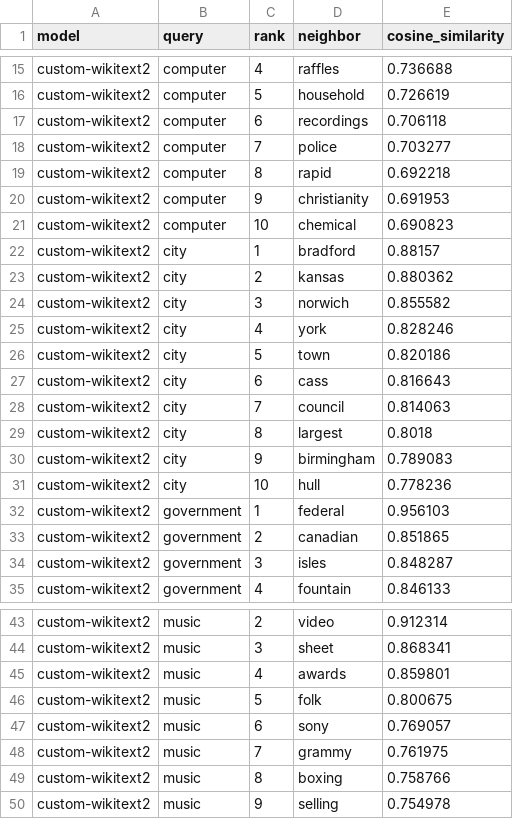
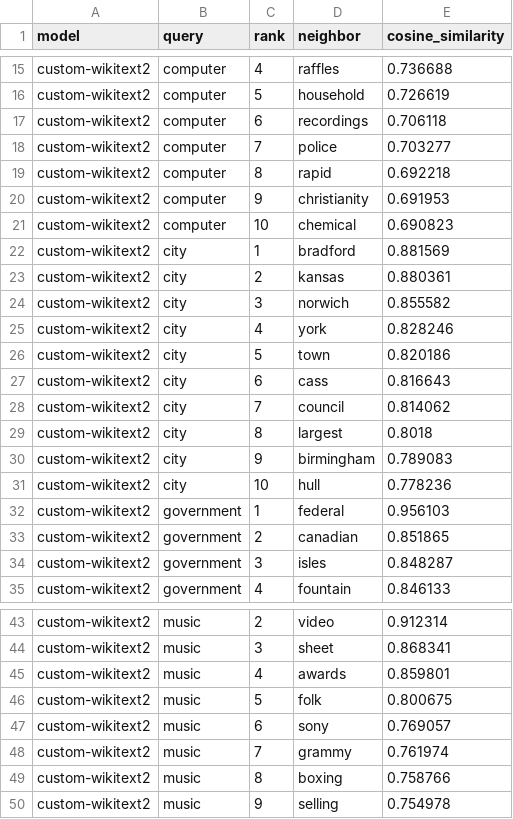
Before and after one commit to jeyadev-jd/glove-wikitext2, a CSV file: results/nearest_neighbors.csv, drawn as a sheet; only a part is shown, gaps mark what is left out.

```diff
--- a/results/nearest_neighbors.csv
+++ b/results/nearest_neighbors.csv
@@ -21,4 +21,4 @@ custom-wikitext2,computer,9,christianity,0.691953
 custom-wikitext2,computer,10,chemical,0.690823
-custom-wikitext2,city,1,bradford,0.88157
-custom-wikitext2,city,2,kansas,0.880362
+custom-wikitext2,city,1,bradford,0.881569
+custom-wikitext2,city,2,kansas,0.880361
 custom-wikitext2,city,3,norwich,0.855582
@@ -27,3 +27,3 @@ custom-wikitext2,city,5,town,0.820186
 custom-wikitext2,city,6,cass,0.816643
-custom-wikitext2,city,7,council,0.814063
+custom-wikitext2,city,7,council,0.814062
 custom-wikitext2,city,8,largest,0.8018
@@ -47,3 +47,3 @@ custom-wikitext2,music,5,folk,0.800675
 custom-wikitext2,music,6,sony,0.769057
-custom-wikitext2,music,7,grammy,0.761975
+custom-wikitext2,music,7,grammy,0.761974
 custom-wikitext2,music,8,boxing,0.758766
```
Also changed, not shown: results/ablation_results.csv, results/analogy_results.csv, 10 other files.
